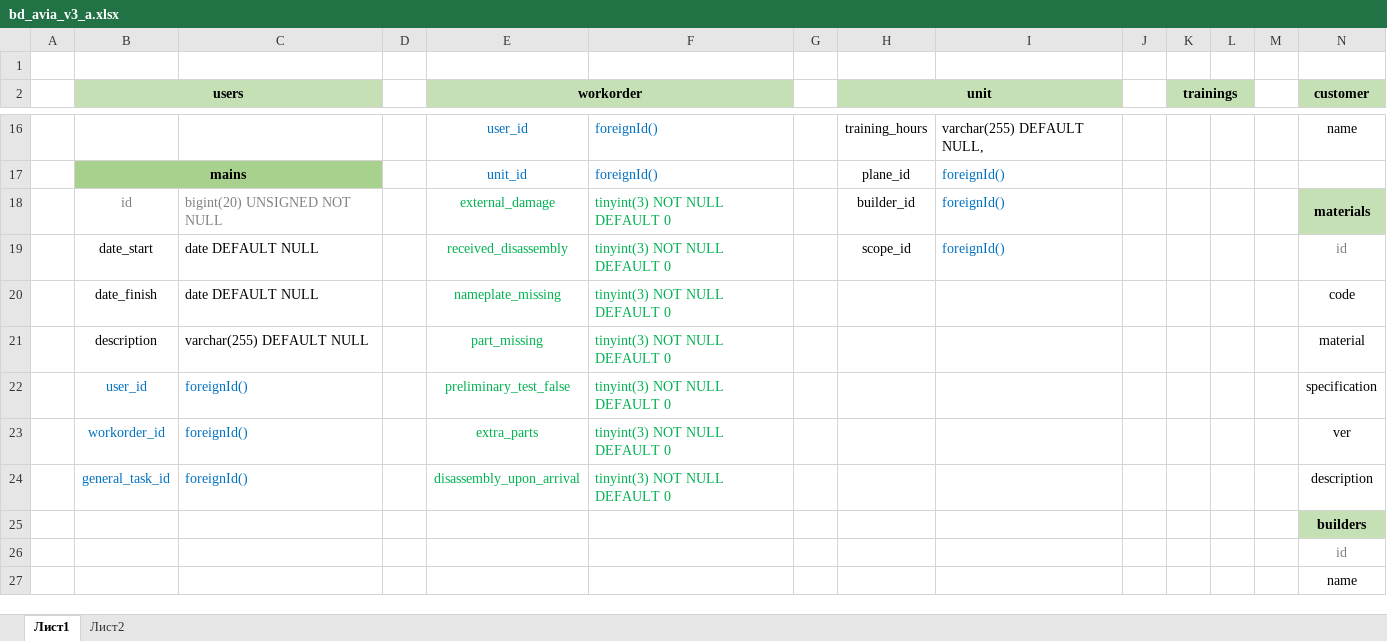
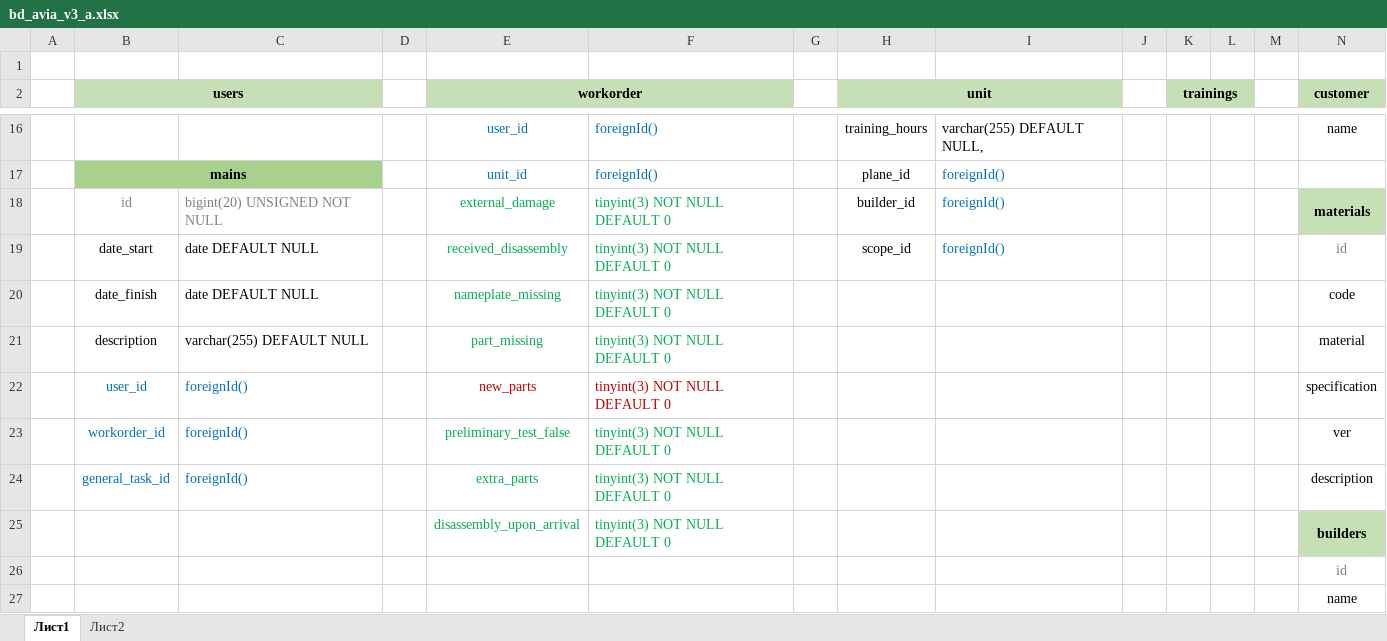
Before and after one commit to Famousleonid/avia, an Excel workbook: public/data/bd_avia_v3_a.xlsx, sheet Лист1, drawn as a sheet; only a part is shown, gaps mark what is left out; values as stored, in another font and other column widths than the file's, no borders; removed rows and columns are numbered as before the commit, all else as after; rows hold the shown columns only; the diff covers the shown part only; the diff names each change by its address in the sheet, - before the commit and + after, or states it on an @@ line.

```diff
--- a/public/data/bd_avia_v3_a.xlsx (sheet Лист1)
+++ b/public/data/bd_avia_v3_a.xlsx (sheet Лист1)
-E22 (workorder): preliminary_test_false
+E22 (workorder): new_parts
-E22:F22 text colour: #00B050
+E22:F22 text colour: #C00000
-E23 (workorder): extra_parts
+E23 (workorder): preliminary_test_false
-E24 (workorder): disassembly_upon_arrival
+E24 (workorder): extra_parts
-row 25:  |  |  |  |  |  |  |  |  |  |  |  |  | builders
+row 25:  |  |  |  | disassembly_upon_arrival | tinyint(3) NOT NULL DEFAULT 0 |  |  |  |  |  |  |  | builders
```
Also changed, not shown: 2 added rows, 1 removed row, 21 edited cells, cell formats and merged cells elsewhere in this sheet, 6 other files.
